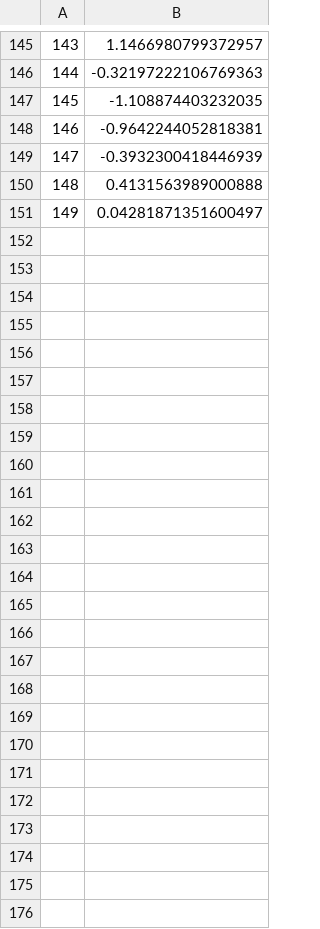
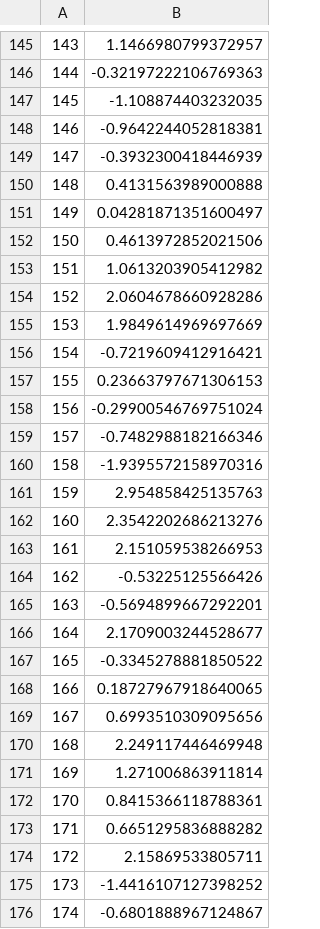
Before and after one commit to mmejiam-eafit/ms_datascience_ec1209_competition, a CSV file: Modelos_finales_y_entregable/output_continua.csv, drawn as a sheet; only a part is shown, gaps mark what is left out; the diff names each change by its address in the sheet, - before the commit and + after, or states it on an @@ line.

```diff
--- a/Modelos_finales_y_entregable/output_continua.csv
+++ b/Modelos_finales_y_entregable/output_continua.csv
+row 152: 150 | 0.4613972852021506
+row 153: 151 | 1.0613203905412982
+row 154: 152 | 2.0604678660928286
+row 155: 153 | 1.9849614969697669
+row 156: 154 | -0.7219609412916421
+row 157: 155 | 0.23663797671306153
+row 158: 156 | -0.29900546769751024
+row 159: 157 | -0.7482988182166346
+row 160: 158 | -1.9395572158970316
+row 161: 159 | 2.954858425135763
+row 162: 160 | 2.3542202686213276
+row 163: 161 | 2.151059538266953
+row 164: 162 | -0.53225125566426
+row 165: 163 | -0.5694899667292201
+row 166: 164 | 2.1709003244528677
+row 167: 165 | -0.3345278881850522
+row 168: 166 | 0.18727967918640065
+row 169: 167 | 0.6993510309095656
+row 170: 168 | 2.249117446469948
+row 171: 169 | 1.271006863911814
+row 172: 170 | 0.8415366118788361
+row 173: 171 | 0.6651295836888282
+row 174: 172 | 2.15869533805711
+row 175: 173 | -1.4416107127398252
+row 176: 174 | -0.6801888967124867
```
Also changed, not shown: Modelos_finales_y_entregable/output_conteo.csv, 8 other files.
